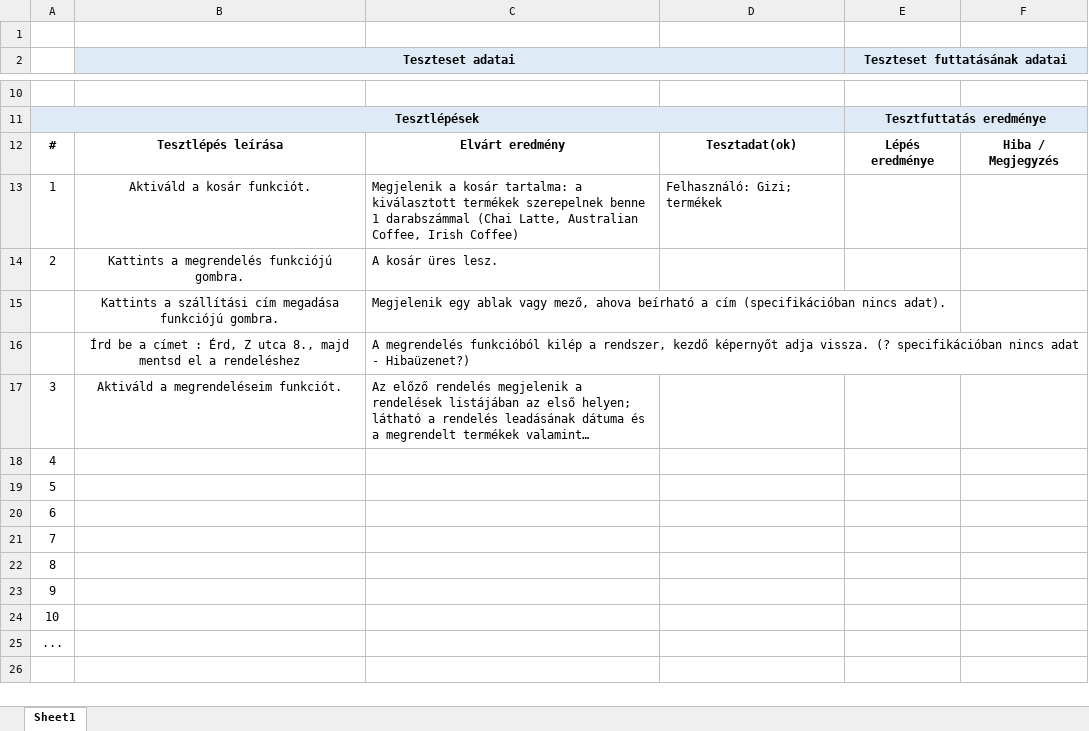
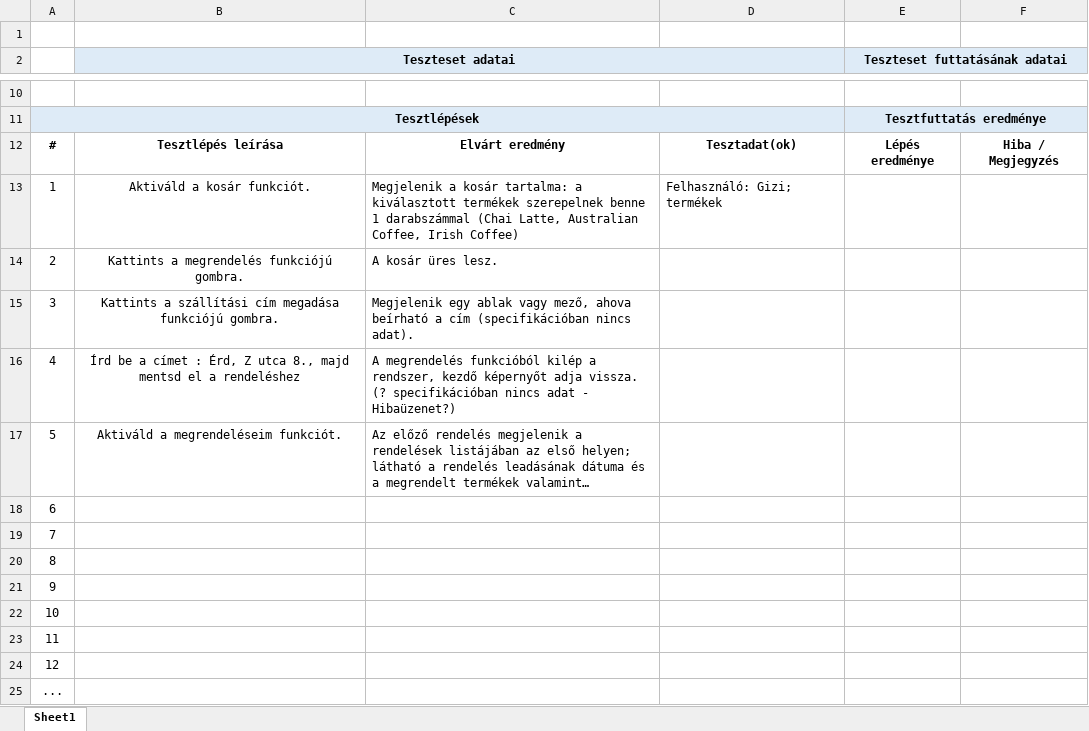
Before and after one commit to morgey/webshop, an Excel workbook: Andi/1.3.3.6_webshop_ megrendelés_új_cím_rövid_tesztjegyzőkönyv.xlsx, sheet Sheet1, drawn as a sheet; only a part is shown, gaps mark what is left out; long unchanged cells end in …; values as stored, in another font and other column widths than the file's, no borders; removed rows and columns are numbered as before the commit, all else as after; the diff names each change by its address in the sheet, - before the commit and + after, or states it on an @@ line.

Commit message:
felhasználó névváltoztatás tesztesetek

```diff
--- a/Andi/1.3.3.6_webshop_ megrendelés_új_cím_rövid_tesztjegyzőkönyv.xlsx (sheet Sheet1)
+++ b/Andi/1.3.3.6_webshop_ megrendelés_új_cím_rövid_tesztjegyzőkönyv.xlsx (sheet Sheet1)
-A15: (empty)
+A15: 3
-A16: (empty)
+A16: 4
-A17: 3
+A17: 5
-row 18: 4
-row 19: 5
+row 23: 11
+row 24: 12
```
Also changed, not shown: 6 other files.
